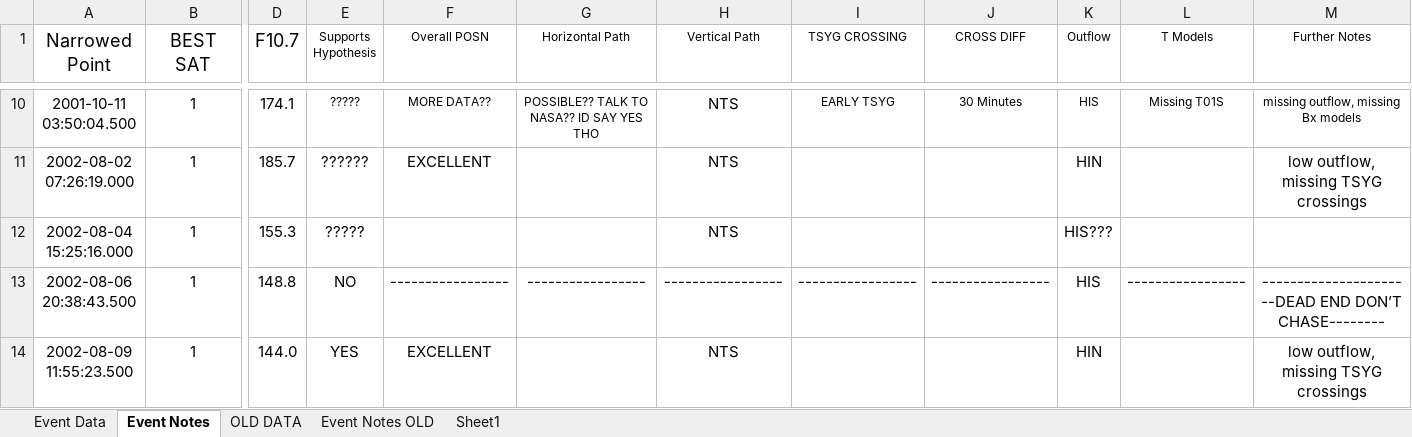
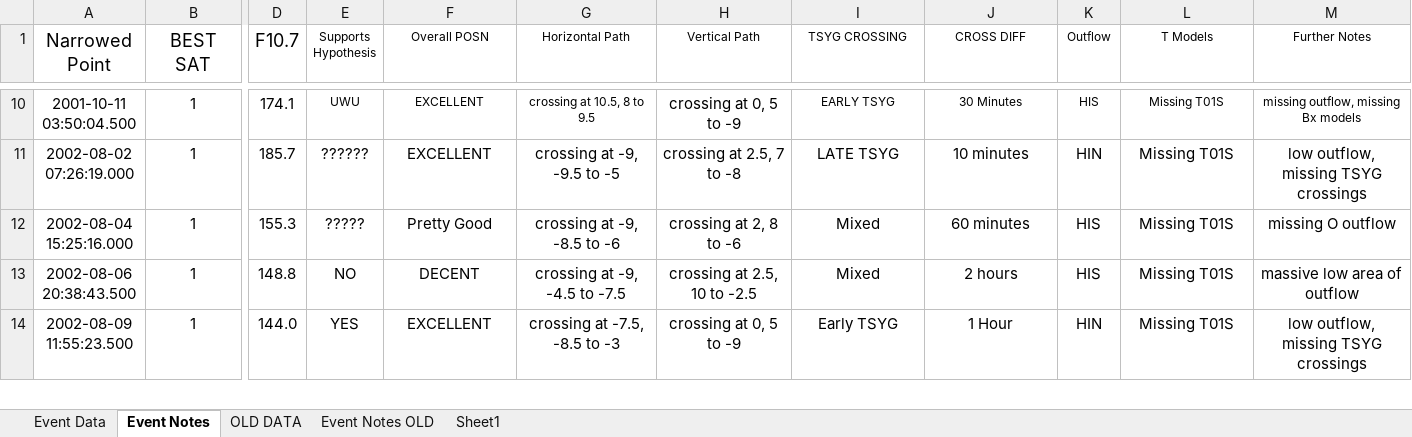
Before and after one commit to spacecataz/tailwagtools, an Excel workbook: Event_Points.xlsx, sheet Event Notes, drawn as a sheet; only a part is shown, gaps mark what is left out; values as stored, in another font and other column widths than the file's, no borders; the diff covers the shown part only; the diff names each change by its address in the sheet, - before the commit and + after, or states it on an @@ line.

Commit message:
I just checked and for some reason the scripts dont want to run with this excel file, im just uploaded this one so yall have all the data, Ill get it working in a second here...

```diff
--- a/Event_Points.xlsx (sheet Event Notes)
+++ b/Event_Points.xlsx (sheet Event Notes)
-E10 (Supports Hypothesis): ?????
+E10 (Supports Hypothesis): UWU
-F10 (Overall POSN): MORE DATA??
+F10 (Overall POSN): EXCELLENT
-G10 (Horizontal Path): POSSIBLE?? TALK TO NASA?? ID SAY YES THO
+G10 (Horizontal Path): crossing at 10.5, 8 to 9.5
-H10 (Vertical Path): NTS
+H10 (Vertical Path): crossing at 0, 5 to -9
-G11 (Horizontal Path): (empty)
+G11 (Horizontal Path): crossing at -9, -9.5 to -5
-H11 (Vertical Path): NTS
+H11 (Vertical Path): crossing at 2.5, 7 to -8
-I11 (TSYG CROSSING): (empty)
+I11 (TSYG CROSSING): LATE TSYG
-J11 (CROSS DIFF): (empty)
+J11 (CROSS DIFF): 10 minutes
-L11:L12 (T Models): (empty)
+L11:L12 (T Models): Missing T01S
-F12 (Overall POSN): (empty)
+F12 (Overall POSN): Pretty Good
-G12 (Horizontal Path): (empty)
+G12 (Horizontal Path): crossing at -9, -8.5 to -6
-H12 (Vertical Path): NTS
+H12 (Vertical Path): crossing at 2, 8 to -6
-I12 (TSYG CROSSING): (empty)
+I12 (TSYG CROSSING): Mixed
-J12 (CROSS DIFF): (empty)
+J12 (CROSS DIFF): 60 minutes
-K12 (Outflow): HIS???
+K12 (Outflow): HIS
-M12 (Further Notes): (empty)
+M12 (Further Notes): missing O outflow
-F13 (Overall POSN): -----------------
+F13 (Overall POSN): DECENT
-G13 (Horizontal Path): -----------------
+G13 (Horizontal Path): crossing at -9, -4.5 to -7.5
-H13 (Vertical Path): -----------------
+H13 (Vertical Path): crossing at 2.5, 10 to -2.5
-I13 (TSYG CROSSING): -----------------
+I13 (TSYG CROSSING): Mixed
-J13 (CROSS DIFF): -----------------
+J13 (CROSS DIFF): 2 hours
-L13 (T Models): -----------------
+L13 (T Models): Missing T01S
-M13 (Further Notes): ----------------------DEAD END DON’T CHASE--------
+M13 (Further Notes): massive low area of outflow
-G14 (Horizontal Path): (empty)
+G14 (Horizontal Path): crossing at -7.5, -8.5 to -3
-H14 (Vertical Path): NTS
+H14 (Vertical Path): crossing at 0, 5 to -9
-I14 (TSYG CROSSING): (empty)
+I14 (TSYG CROSSING): Early TSYG
-J14 (CROSS DIFF): (empty)
+J14 (CROSS DIFF): 1 Hour
-L14 (T Models): (empty)
+L14 (T Models): Missing T01S
```
Also changed, not shown: 1080 edited cells and cell formats elsewhere in this sheet, sheet Event Data.
